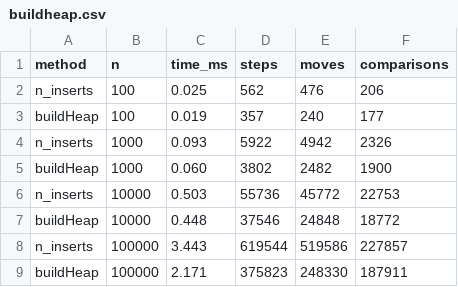
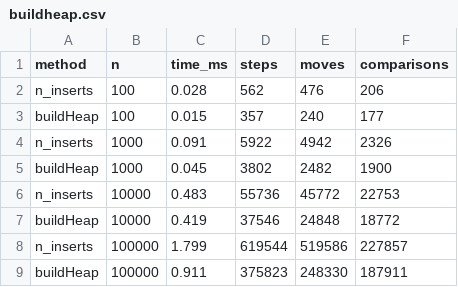
Before and after one commit to azizaskar/DAA_Assignment2, a CSV file: results/buildheap.csv, drawn as a sheet.

Commit message:
feat(bonus): add buildHeap plot

```diff
--- a/results/buildheap.csv
+++ b/results/buildheap.csv
@@ -1,9 +1,9 @@
 method,n,time_ms,steps,moves,comparisons
-n_inserts,100,0.025,562,476,206
-buildHeap,100,0.019,357,240,177
-n_inserts,1000,0.093,5922,4942,2326
-buildHeap,1000,0.060,3802,2482,1900
-n_inserts,10000,0.503,55736,45772,22753
-buildHeap,10000,0.448,37546,24848,18772
-n_inserts,100000,3.443,619544,519586,227857
-buildHeap,100000,2.171,375823,248330,187911
+n_inserts,100,0.028,562,476,206
+buildHeap,100,0.015,357,240,177
+n_inserts,1000,0.091,5922,4942,2326
+buildHeap,1000,0.045,3802,2482,1900
+n_inserts,10000,0.483,55736,45772,22753
+buildHeap,10000,0.419,37546,24848,18772
+n_inserts,100000,1.799,619544,519586,227857
+buildHeap,100000,0.911,375823,248330,187911
```
Also changed, not shown: 3 other files.
